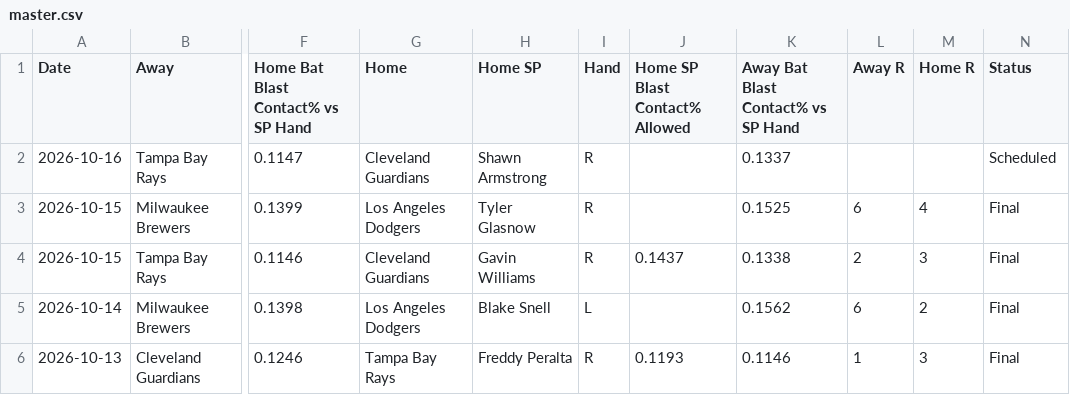
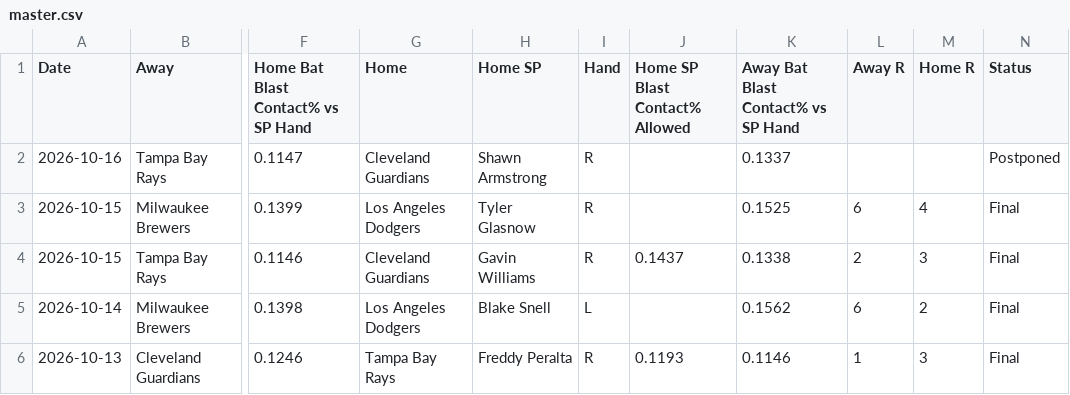
Before and after one commit to furuq2/blast-contact, a CSV file: data/master.csv, drawn as a sheet; only a part is shown, gaps mark what is left out; the diff names each change by its address in the sheet, - before the commit and + after, or states it on an @@ line.

```diff
--- a/data/master.csv
+++ b/data/master.csv
-N2 (Status): Scheduled
+N2 (Status): Postponed
```
Also changed, not shown: 1 other file.
